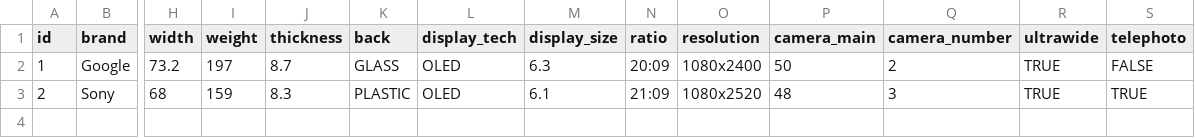
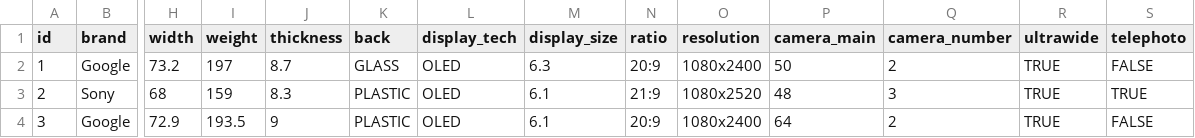
Before and after one commit to bastianfbr/phonedb, a CSV file: files/device.csv, drawn as a sheet; only a part is shown, gaps mark what is left out; rows hold the shown columns only; the diff names each change by its address in the sheet, - before the commit and + after, or states it on an @@ line.

Commit message:
feat: 🔧 add Google Pixel 7adata

```diff
--- a/files/device.csv
+++ b/files/device.csv
-N2 (ratio): 20:09
+N2 (ratio): 20:9
-N3 (ratio): 21:09
+N3 (ratio): 21:9
+row 4: 3 | Google | 72.9 | 193.5 | 9 | PLASTIC | OLED | 6.1 | 20:9 | 1080x2400 | 64 | 2 | TRUE | FALSE
```
